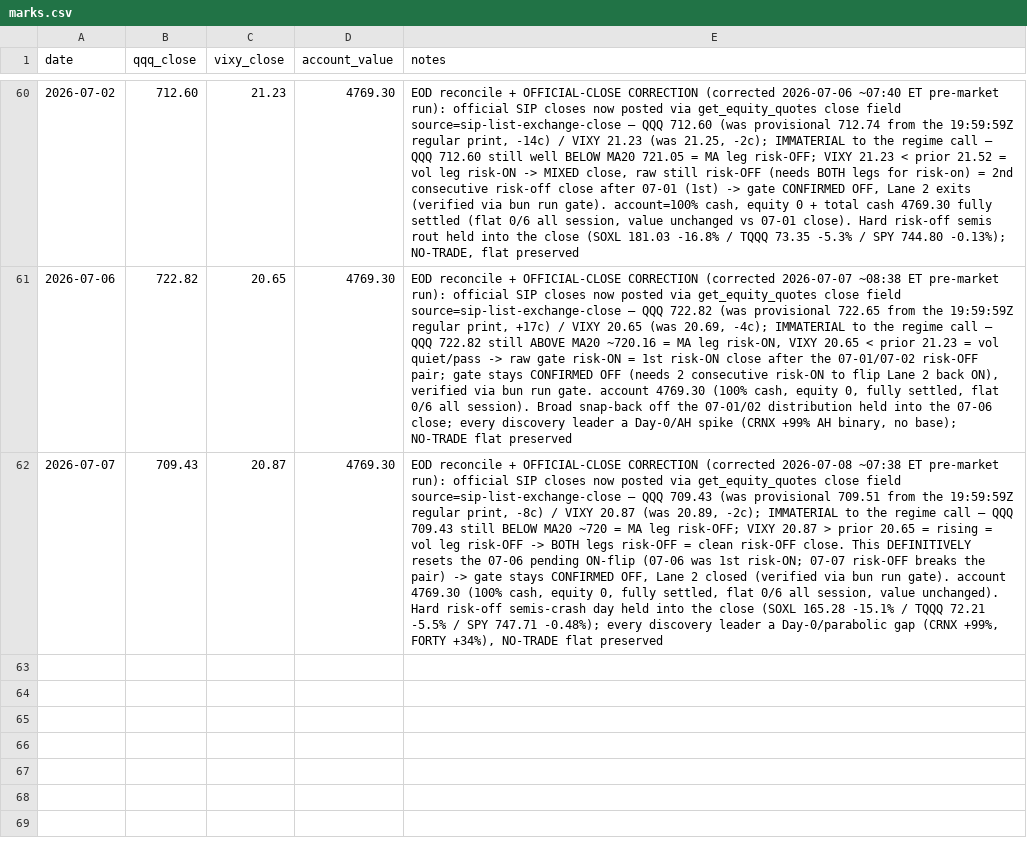
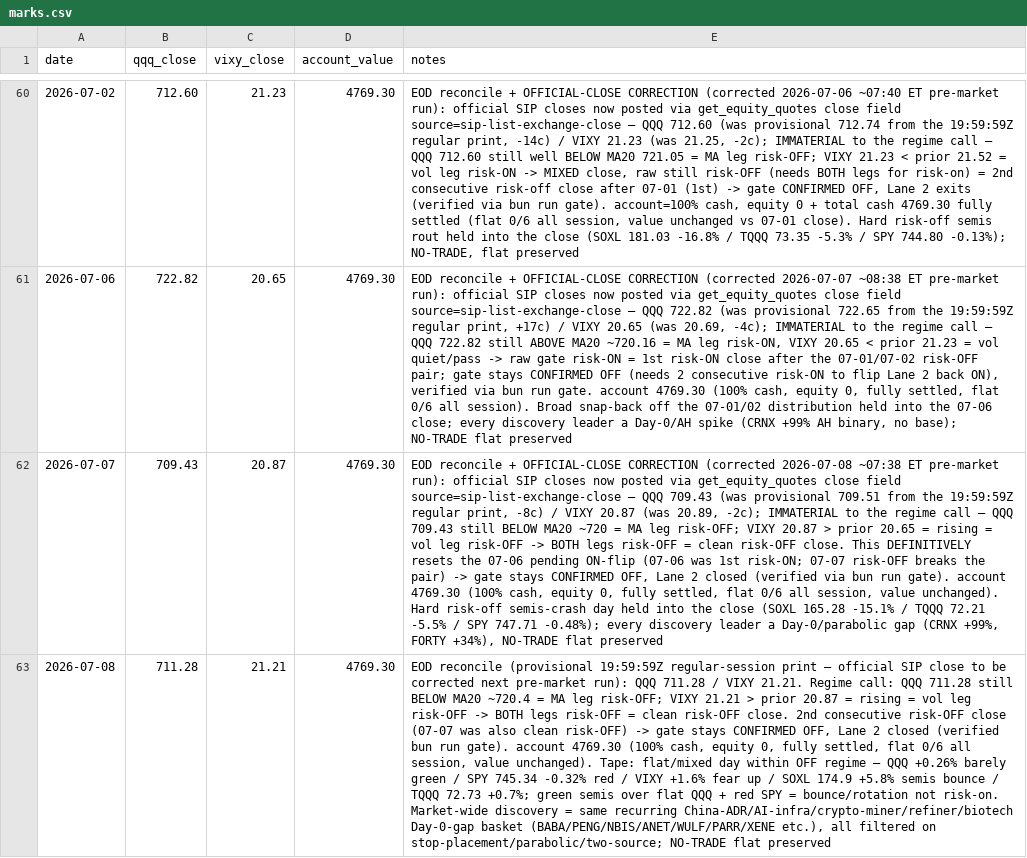
Before and after one commit to 16abhimasani/book, a CSV file: robinhood-agentic/data/marks.csv, drawn as a sheet; only a part is shown, gaps mark what is left out; the diff names each change by its address in the sheet, - before the commit and + after, or states it on an @@ line.

```diff
--- a/robinhood-agentic/data/marks.csv
+++ b/robinhood-agentic/data/marks.csv
+row 63: 2026-07-08 | 711.28 | 21.21 | 4769.30 | EOD reconcile (provisional 19:59:59Z regular-session print — official SIP close to be corrected next pre-market run): QQQ 711.28 / VIXY 21.21. Regime call: QQQ 711.28 still BELOW MA20 ~720.4 = MA leg risk-OFF; VIXY 21.21 > prior 20.87 = rising = vol leg risk-OFF -> BOTH legs risk-OFF = clean risk-OFF close. 2nd consecutive risk-OFF close (07-07 was also clean risk-OFF) -> gate stays CONFIRMED OFF, Lane 2 closed (verified bun run gate). account 4769.30 (100% cash, equity 0, fully settled, flat 0/6 all session, value unchanged). Tape: flat/mixed day within OFF regime — QQQ +0.26% barely green / SPY 745.34 -0.32% red / VIXY +1.6% fear up / SOXL 174.9 +5.8% semis bounce / TQQQ 72.73 +0.7%; green semis over flat QQQ + red SPY = bounce/rotation not risk-on. Market-wide discovery = same recurring China-ADR/AI-infra/crypto-miner/refiner/biotech Day-0-gap basket (BABA/PENG/NBIS/ANET/WULF/PARR/XENE etc.), all filtered on stop-placement/parabolic/two-source; NO-TRADE flat preserved
```
Also changed, not shown: robinhood-agentic/data/shadow.csv, 3 other files.
